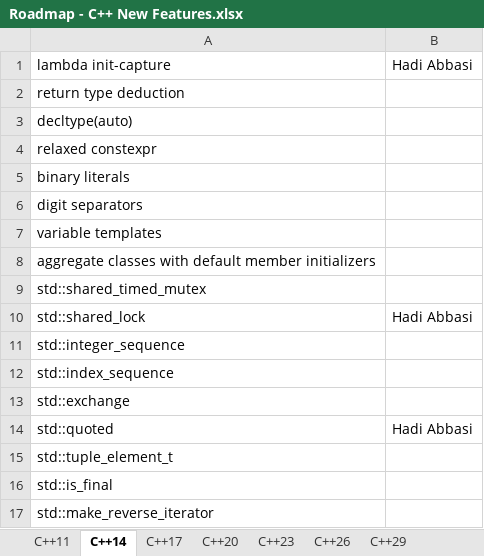
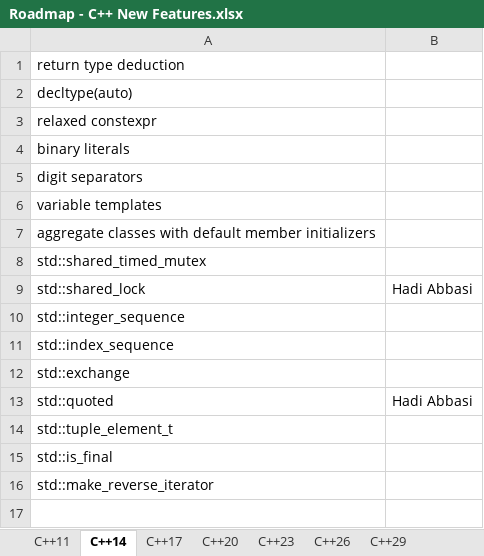
Before and after one commit to HadiAbbasi/Cpp-Modern-Features, an Excel workbook: docs/roadmap/Roadmap - C++ New Features.xlsx, sheet C++14, drawn as a sheet; values as stored, in another font and other column widths than the file's, no borders; the diff names each change by its address in the sheet, - before the commit and + after, or states it on an @@ line.

```diff
--- a/docs/roadmap/Roadmap - C++ New Features.xlsx (sheet C++14)
+++ b/docs/roadmap/Roadmap - C++ New Features.xlsx (sheet C++14)
-row 1: lambda init-capture | Hadi Abbasi
```
Also changed, not shown: 1 other file.
